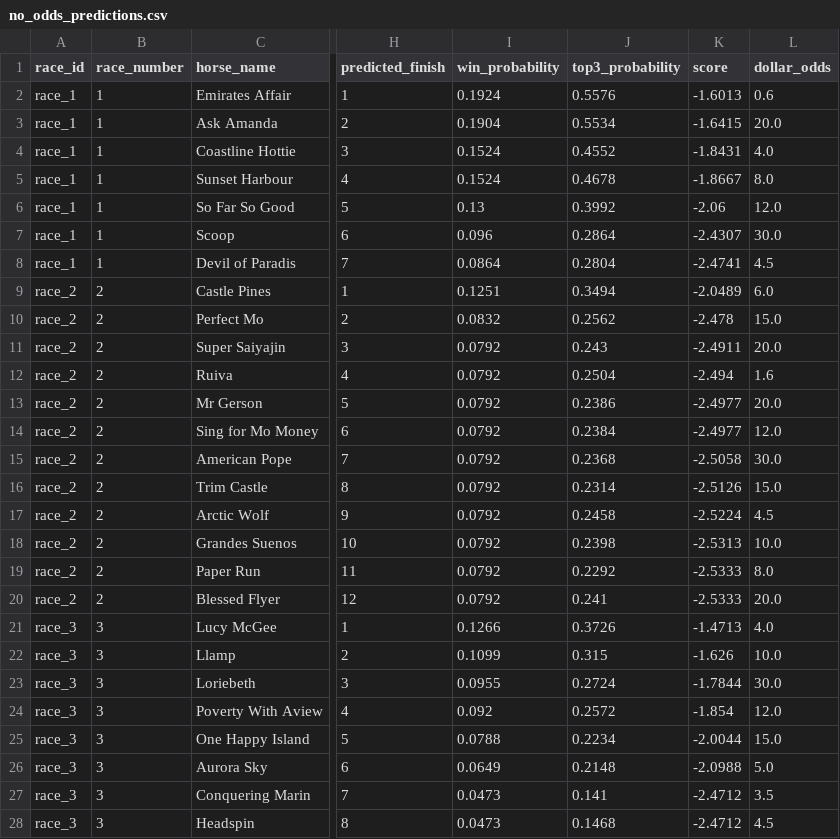
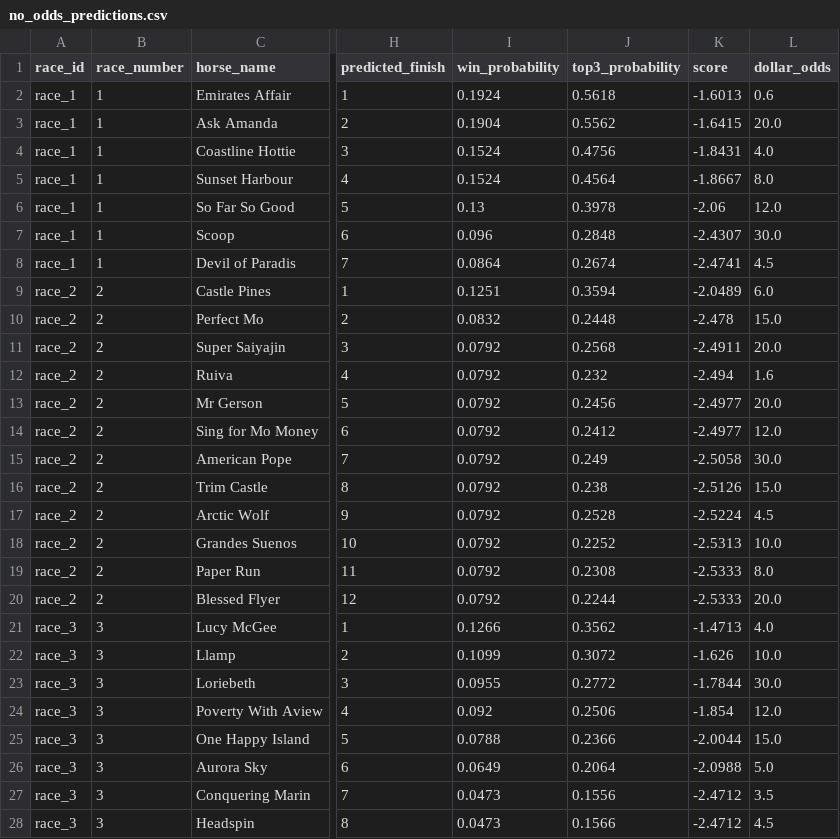
Before and after one commit to Sixteen1-6/HorseRacing, a CSV file: race_predictions/no_odds_predictions.csv, drawn as a sheet; only a part is shown, gaps mark what is left out; the diff covers the shown part only; the diff names each change by its address in the sheet, - before the commit and + after, or states it on an @@ line.

```diff
--- a/race_predictions/no_odds_predictions.csv
+++ b/race_predictions/no_odds_predictions.csv
-J2 (top3_probability): 0.5576
+J2 (top3_probability): 0.5618
-J3 (top3_probability): 0.5534
+J3 (top3_probability): 0.5562
-J4 (top3_probability): 0.4552
+J4 (top3_probability): 0.4756
-J5 (top3_probability): 0.4678
+J5 (top3_probability): 0.4564
-J6 (top3_probability): 0.3992
+J6 (top3_probability): 0.3978
-J7 (top3_probability): 0.2864
+J7 (top3_probability): 0.2848
-J8 (top3_probability): 0.2804
+J8 (top3_probability): 0.2674
-J9 (top3_probability): 0.3494
+J9 (top3_probability): 0.3594
-J10 (top3_probability): 0.2562
+J10 (top3_probability): 0.2448
-J11 (top3_probability): 0.243
+J11 (top3_probability): 0.2568
-J12 (top3_probability): 0.2504
+J12 (top3_probability): 0.232
-J13 (top3_probability): 0.2386
+J13 (top3_probability): 0.2456
-J14 (top3_probability): 0.2384
+J14 (top3_probability): 0.2412
-J15 (top3_probability): 0.2368
+J15 (top3_probability): 0.249
-J16 (top3_probability): 0.2314
+J16 (top3_probability): 0.238
-J17 (top3_probability): 0.2458
+J17 (top3_probability): 0.2528
-J18 (top3_probability): 0.2398
+J18 (top3_probability): 0.2252
-J19 (top3_probability): 0.2292
+J19 (top3_probability): 0.2308
-J20 (top3_probability): 0.241
+J20 (top3_probability): 0.2244
-J21 (top3_probability): 0.3726
+J21 (top3_probability): 0.3562
-J22 (top3_probability): 0.315
+J22 (top3_probability): 0.3072
-J23 (top3_probability): 0.2724
+J23 (top3_probability): 0.2772
-J24 (top3_probability): 0.2572
+J24 (top3_probability): 0.2506
-J25 (top3_probability): 0.2234
+J25 (top3_probability): 0.2366
-J26 (top3_probability): 0.2148
+J26 (top3_probability): 0.2064
-J27 (top3_probability): 0.141
+J27 (top3_probability): 0.1556
-J28 (top3_probability): 0.1468
+J28 (top3_probability): 0.1566
```
Also changed, not shown: 62 edited cells elsewhere in this file, race_predictions/all_race_predictions.csv, 1 other file.
